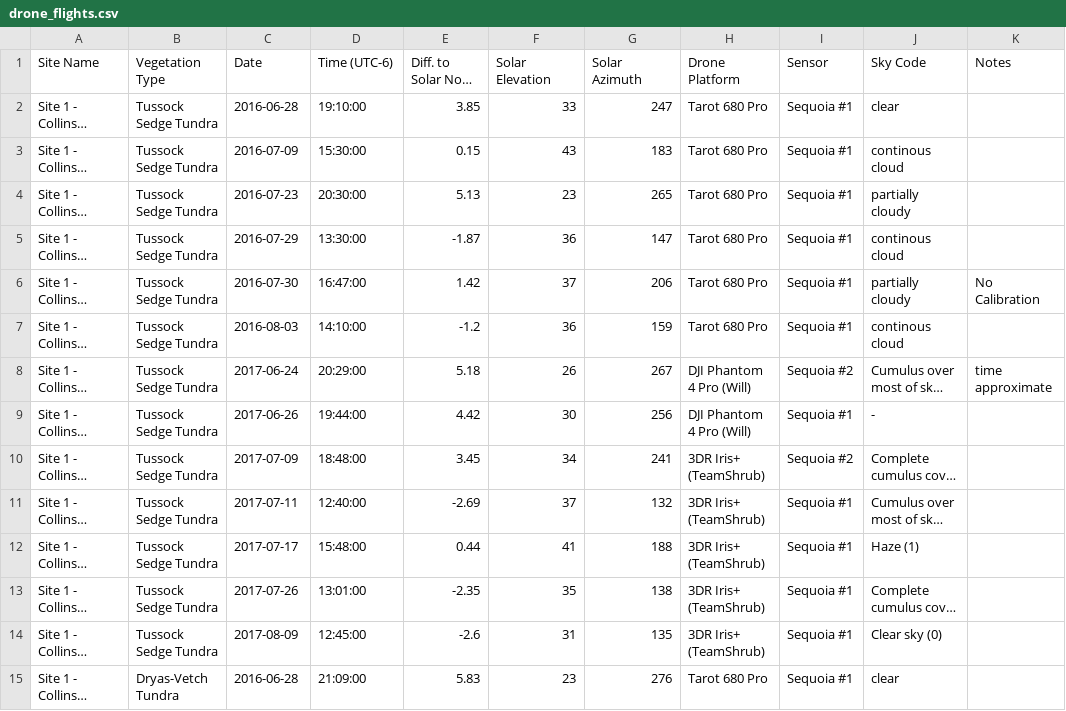
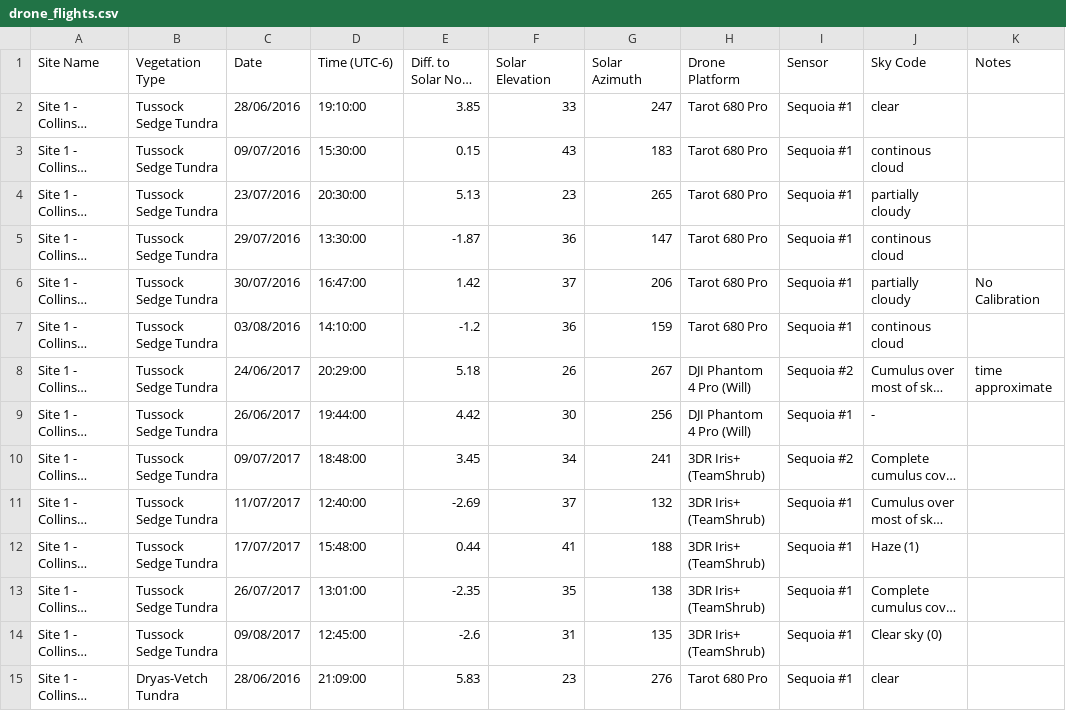
Before and after one commit to jakobjassmann/qhi_phen_ts, a CSV file: data/fig_1_satellite_drone_ts_map/drone_flights.csv, drawn as a sheet; only a part is shown; long unchanged cells end in …; the diff covers the shown part only; the diff names each change by its address in the sheet, - before the commit and + after, or states it on an @@ line.

```diff
--- a/data/fig_1_satellite_drone_ts_map/drone_flights.csv
+++ b/data/fig_1_satellite_drone_ts_map/drone_flights.csv
-C2 (Date): 2016-06-28
+C2 (Date): 28/06/2016
-C3 (Date): 2016-07-09
+C3 (Date): 09/07/2016
-C4 (Date): 2016-07-23
+C4 (Date): 23/07/2016
-C5 (Date): 2016-07-29
+C5 (Date): 29/07/2016
-C6 (Date): 2016-07-30
+C6 (Date): 30/07/2016
-C7 (Date): 2016-08-03
+C7 (Date): 03/08/2016
-C8 (Date): 2017-06-24
+C8 (Date): 24/06/2017
-C9 (Date): 2017-06-26
+C9 (Date): 26/06/2017
-C10 (Date): 2017-07-09
+C10 (Date): 09/07/2017
-C11 (Date): 2017-07-11
+C11 (Date): 11/07/2017
-C12 (Date): 2017-07-17
+C12 (Date): 17/07/2017
-C13 (Date): 2017-07-26
+C13 (Date): 26/07/2017
-C14 (Date): 2017-08-09
+C14 (Date): 09/08/2017
-C15 (Date): 2016-06-28
+C15 (Date): 28/06/2016
```
Also changed, not shown: 54 edited cells elsewhere in this file, data/auxillary/flight_log_meta_data.csv.
